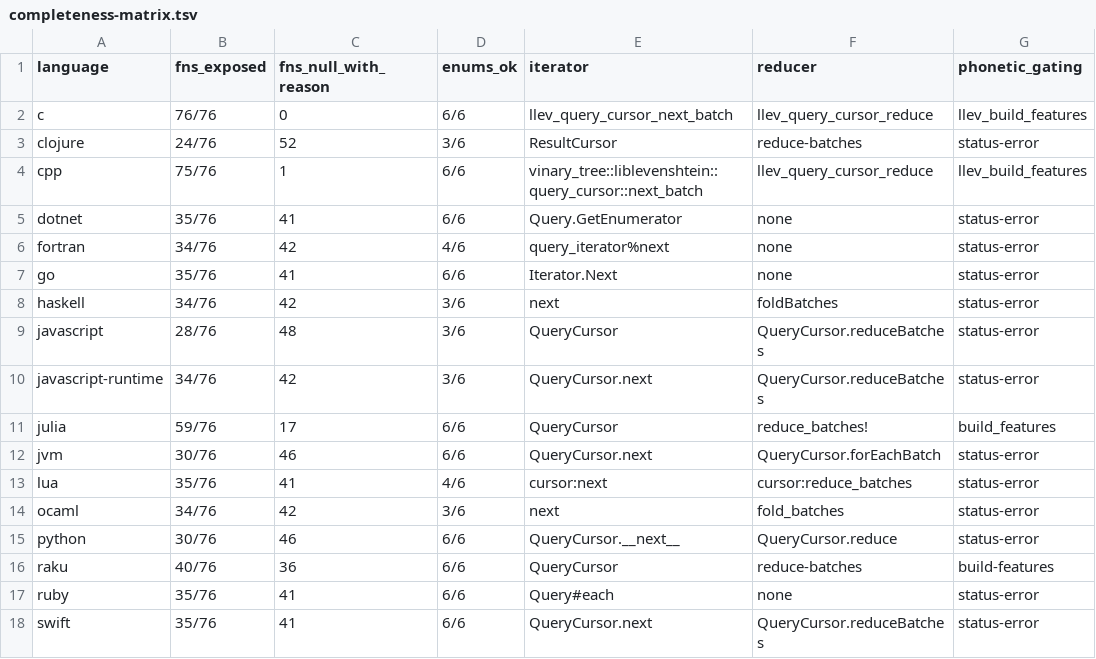
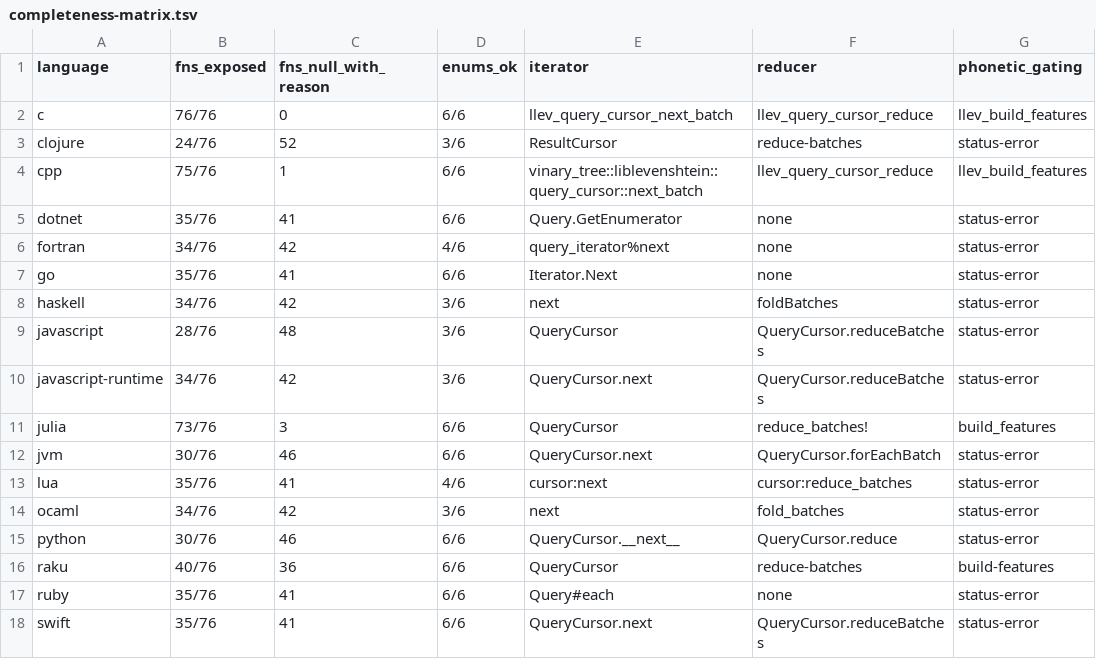
Before and after one commit to vinary-tree/liblevenshtein-rust, a TSV file: bindings/conformance/completeness-matrix.tsv, drawn as a sheet; only a part is shown; the diff names each change by its address in the sheet, - before the commit and + after, or states it on an @@ line.

```diff
--- a/bindings/conformance/completeness-matrix.tsv
+++ b/bindings/conformance/completeness-matrix.tsv
-B11 (fns_exposed): 59/76
+B11 (fns_exposed): 73/76
-C11 (fns_null_with_reason): 17
+C11 (fns_null_with_reason): 3
```
Also changed, not shown: bindings/conformance/public-api-traceability.tsv, 7 other files.
